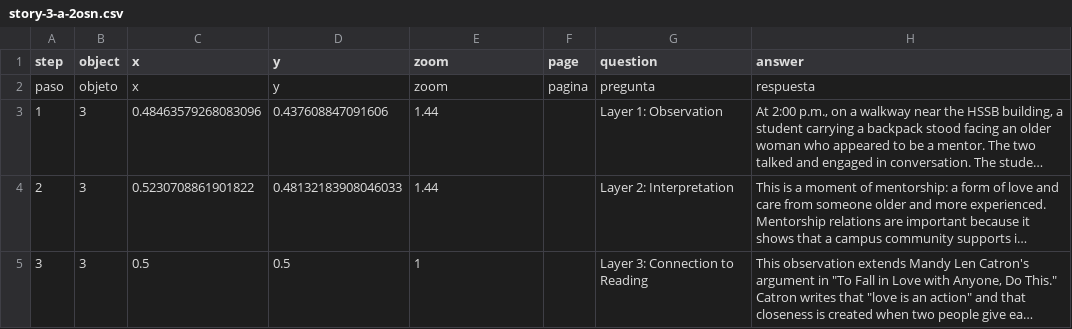
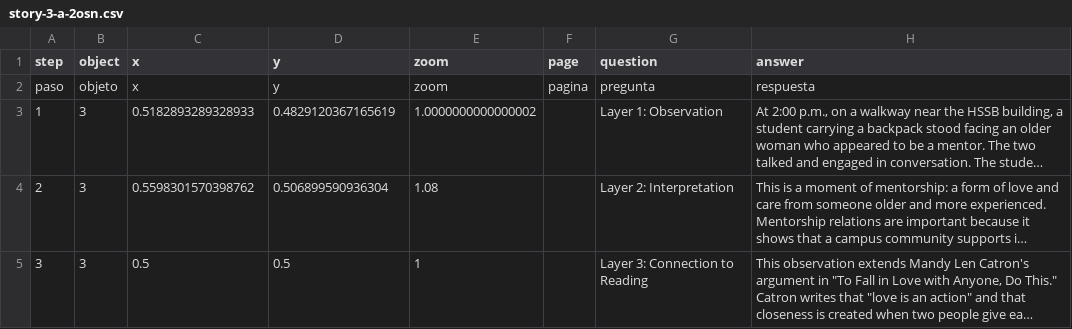
Before and after one commit to estebanwu-dotcom/my-telar-site, a CSV file: telar-content/spreadsheets/story-3-a-2osn.csv, drawn as a sheet; only a part is shown; long unchanged cells end in …; the diff covers the shown part only; the diff names each change by its address in the sheet, - before the commit and + after, or states it on an @@ line.

Commit message:
Add 1 story, modify 4 stories
Added:
  Story: ield Experience Appendix

Changed:
  Story: Story 1 — Shared Screens, Shared Calm
  Story: Story 2 — Turning Toward a Friend at the Lagoon
  Story: Story 3 — A Mentor on the Walkway
  Story: Story 4 — Shared Focus in the Lecture Hall

Published via Telar Compositor

```diff
--- a/telar-content/spreadsheets/story-3-a-2osn.csv
+++ b/telar-content/spreadsheets/story-3-a-2osn.csv
-C3 (x): 0.48463579268083096
+C3 (x): 0.5182893289328933
-D3 (y): 0.437608847091606
+D3 (y): 0.4829120367165619
-E3 (zoom): 1.44
+E3 (zoom): 1.0000000000000002
-C4 (x): 0.5230708861901822
+C4 (x): 0.5598301570398762
-D4 (y): 0.48132183908046033
+D4 (y): 0.506899590936304
-E4 (zoom): 1.44
+E4 (zoom): 1.08
```
Also changed, not shown: 2 added rows and 4 edited cells elsewhere in this file, telar-content/spreadsheets/project.csv, telar-content/spreadsheets/story-1-shared-qqhf.csv, 4 other files.
